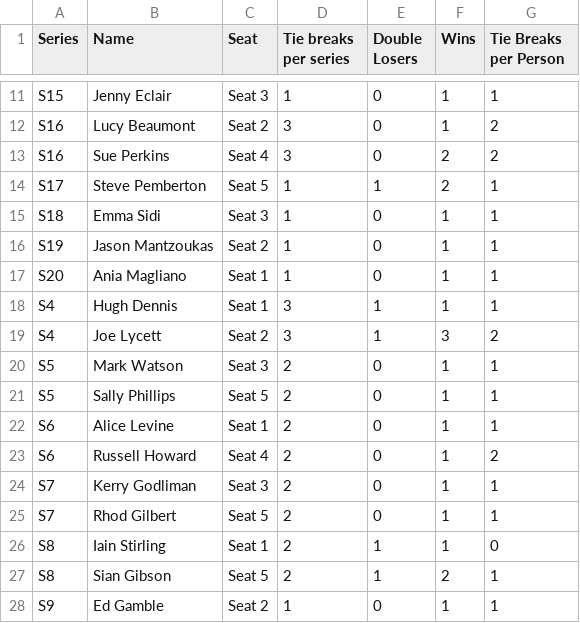
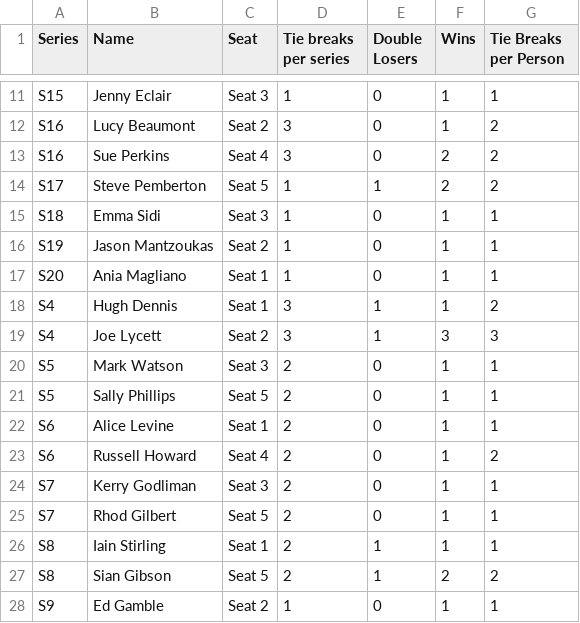
Before and after one commit to samgraftonwaters/Taskmaster_Analysis, a CSV file: Data/Script_Outputs/Tie_Break_Winners.csv, drawn as a sheet; only a part is shown, gaps mark what is left out.

```diff
--- a/Data/Script_Outputs/Tie_Break_Winners.csv
+++ b/Data/Script_Outputs/Tie_Break_Winners.csv
@@ -13,3 +13,3 @@ S16,Lucy Beaumont,Seat 2,3,0,1,2
 S16,Sue Perkins,Seat 4,3,0,2,2
-S17,Steve Pemberton,Seat 5,1,1,2,1
+S17,Steve Pemberton,Seat 5,1,1,2,2
 S18,Emma Sidi,Seat 3,1,0,1,1
@@ -17,4 +17,4 @@ S19,Jason Mantzoukas,Seat 2,1,0,1,1
 S20,Ania Magliano,Seat 1,1,0,1,1
-S4,Hugh Dennis,Seat 1,3,1,1,1
-S4,Joe Lycett,Seat 2,3,1,3,2
+S4,Hugh Dennis,Seat 1,3,1,1,2
+S4,Joe Lycett,Seat 2,3,1,3,3
 S5,Mark Watson,Seat 3,2,0,1,1
@@ -25,4 +25,4 @@ S7,Kerry Godliman,Seat 3,2,0,1,1
 S7,Rhod Gilbert,Seat 5,2,0,1,1
-S8,Iain Stirling,Seat 1,2,1,1,0
-S8,Sian Gibson,Seat 5,2,1,2,1
+S8,Iain Stirling,Seat 1,2,1,1,1
+S8,Sian Gibson,Seat 5,2,1,2,2
 S9,Ed Gamble,Seat 2,1,0,1,1
```
Also changed, not shown: Data/Script_Outputs/Tie_Break_Losers.csv, 1 other file.
